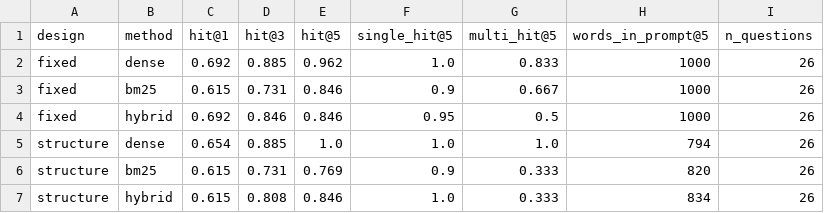
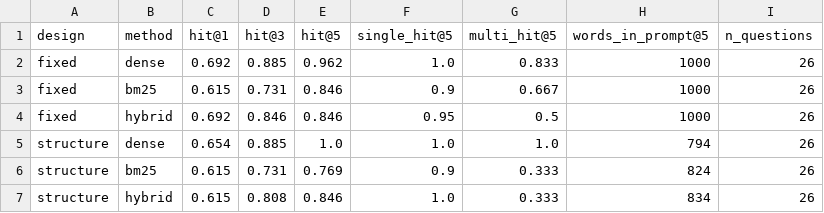
Before and after one commit to ami232/daiist-assignment-3, a CSV file: eval/retrieval_results.csv, drawn as a sheet.

```diff
--- a/eval/retrieval_results.csv
+++ b/eval/retrieval_results.csv
@@ -5,3 +5,3 @@ fixed,hybrid,0.692,0.846,0.846,0.95,0.5,1000,26
 structure,dense,0.654,0.885,1.0,1.0,1.0,794,26
-structure,bm25,0.615,0.731,0.769,0.9,0.333,820,26
+structure,bm25,0.615,0.731,0.769,0.9,0.333,824,26
 structure,hybrid,0.615,0.808,0.846,1.0,0.333,834,26
```
Also changed, not shown: 14 other files.
